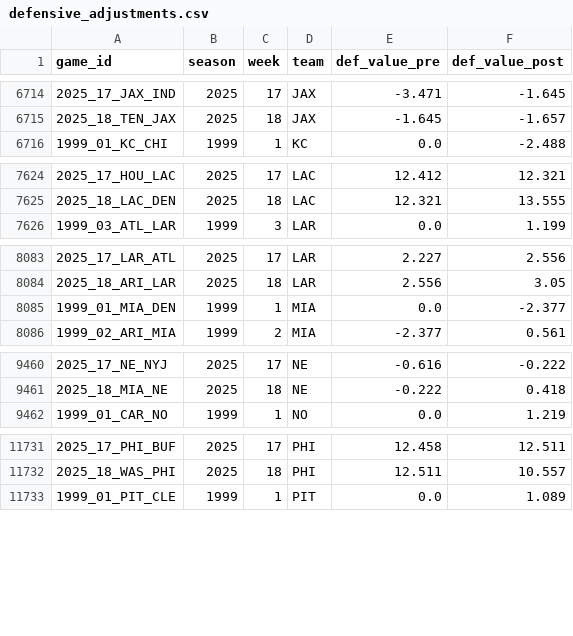
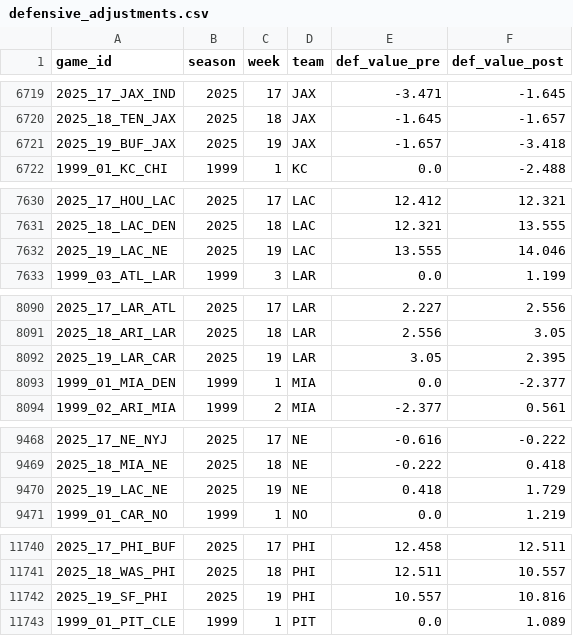
Before and after one commit to greerreNFL/nfeloqb, a CSV file: Other Data/defensive_adjustments.csv, drawn as a sheet; only a part is shown, gaps mark what is left out; the diff covers the shown part only.

```diff
--- a/Other Data/defensive_adjustments.csv
+++ b/Other Data/defensive_adjustments.csv
@@ -6715,2 +6720,3 @@ game_id,season,week,team,def_value_pre,def_value_post
 2025_18_TEN_JAX,2025,18,JAX,-1.645,-1.657
+2025_19_BUF_JAX,2025,19,JAX,-1.657,-3.418
 1999_01_KC_CHI,1999,1,KC,0.0,-2.488
@@ -7625,2 +7631,3 @@ game_id,season,week,team,def_value_pre,def_value_post
 2025_18_LAC_DEN,2025,18,LAC,12.321,13.555
+2025_19_LAC_NE,2025,19,LAC,13.555,14.046
 1999_03_ATL_LAR,1999,3,LAR,0.0,1.199
@@ -8084,2 +8091,3 @@ game_id,season,week,team,def_value_pre,def_value_post
 2025_18_ARI_LAR,2025,18,LAR,2.556,3.05
+2025_19_LAR_CAR,2025,19,LAR,3.05,2.395
 1999_01_MIA_DEN,1999,1,MIA,0.0,-2.377
@@ -9461,2 +9469,3 @@ game_id,season,week,team,def_value_pre,def_value_post
 2025_18_MIA_NE,2025,18,NE,-0.222,0.418
+2025_19_LAC_NE,2025,19,NE,0.418,1.729
 1999_01_CAR_NO,1999,1,NO,0.0,1.219
@@ -11732,2 +11741,3 @@ game_id,season,week,team,def_value_pre,def_value_post
 2025_18_WAS_PHI,2025,18,PHI,12.511,10.557
+2025_19_SF_PHI,2025,19,PHI,10.557,10.816
 1999_01_PIT_CLE,1999,1,PIT,0.0,1.089
```
Also changed, not shown: 7 added rows elsewhere in this file, Other Data/meta_data.csv, 2 other files.
